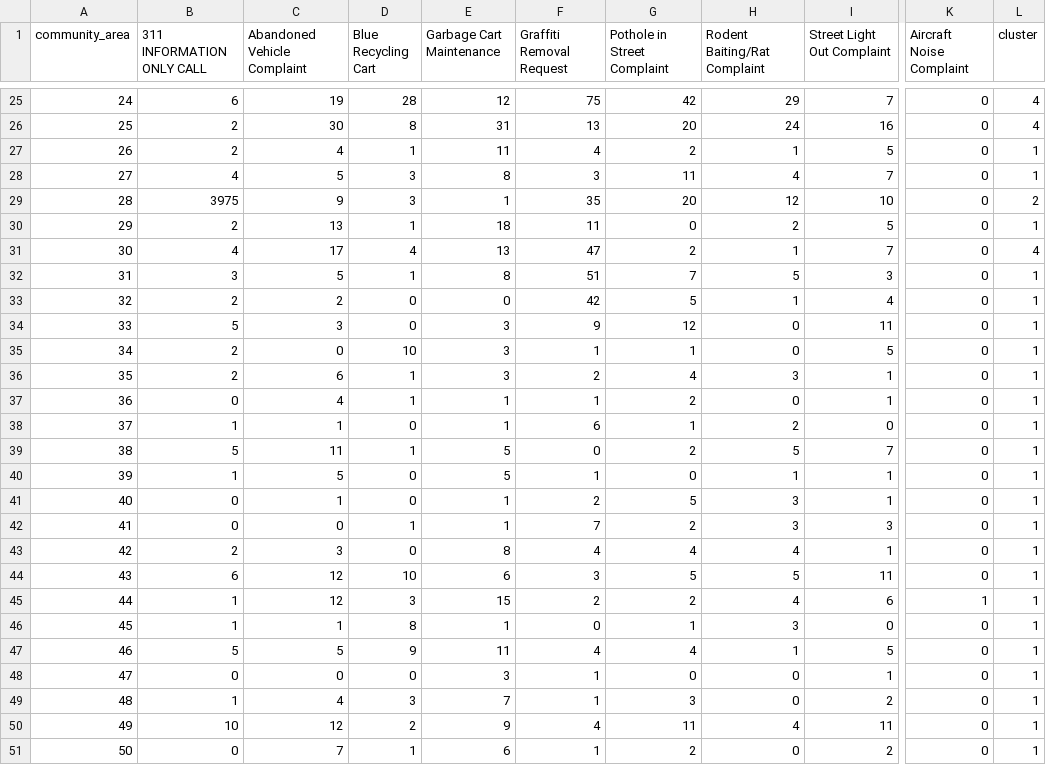
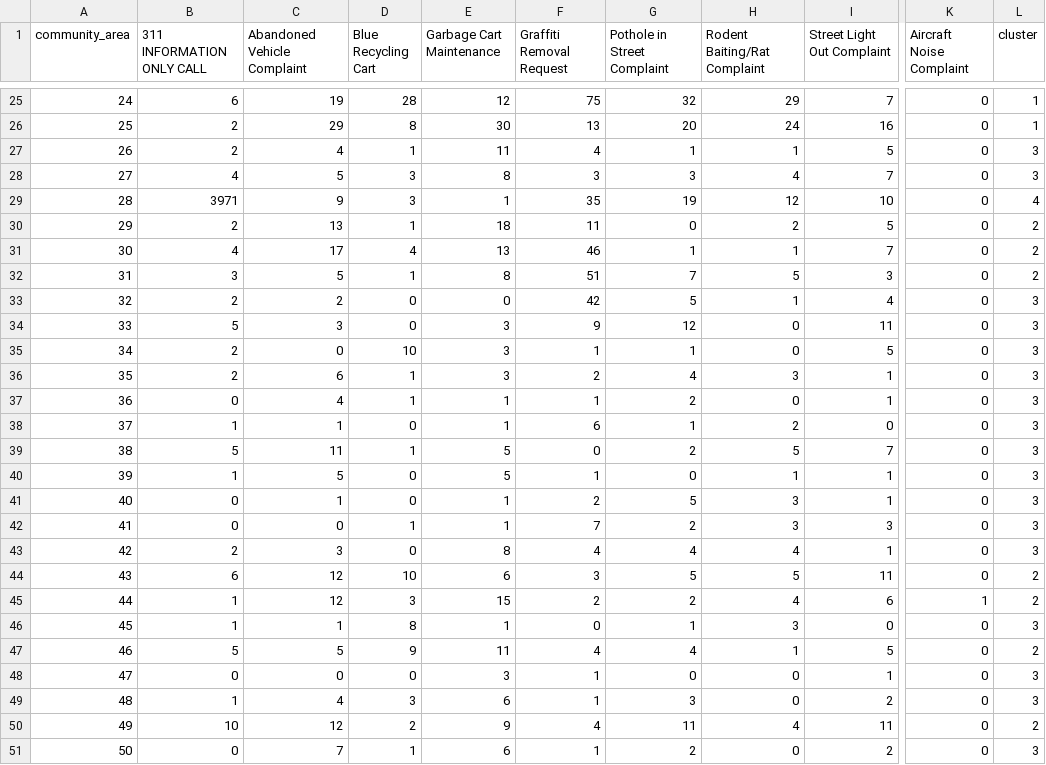
Before and after one commit to YeQQgenious/Final-Project, a CSV file: data/ca_clustered.csv, drawn as a sheet; only a part is shown, gaps mark what is left out; the diff covers the shown part only; the diff names each change by its address in the sheet, - before the commit and + after, or states it on an @@ line.

```diff
--- a/data/ca_clustered.csv
+++ b/data/ca_clustered.csv
-G25 (Pothole in Street Complaint): 42
+G25 (Pothole in Street Complaint): 32
-L25:L26 (cluster): 4
+L25:L26 (cluster): 1
-C26 (Abandoned Vehicle Complaint): 30
+C26 (Abandoned Vehicle Complaint): 29
-E26 (Garbage Cart Maintenance): 31
+E26 (Garbage Cart Maintenance): 30
-G27 (Pothole in Street Complaint): 2
+G27 (Pothole in Street Complaint): 1
-L27:L28 (cluster): 1
+L27:L28 (cluster): 3
-G28 (Pothole in Street Complaint): 11
+G28 (Pothole in Street Complaint): 3
-B29 (311 INFORMATION ONLY CALL): 3975
+B29 (311 INFORMATION ONLY CALL): 3971
-G29 (Pothole in Street Complaint): 20
+G29 (Pothole in Street Complaint): 19
-L29 (cluster): 2
+L29 (cluster): 4
-L30 (cluster): 1
+L30 (cluster): 2
-F31 (Graffiti Removal Request): 47
+F31 (Graffiti Removal Request): 46
-G31 (Pothole in Street Complaint): 2
+G31 (Pothole in Street Complaint): 1
-L31 (cluster): 4
+L31 (cluster): 2
-L32 (cluster): 1
+L32 (cluster): 2
-L33:L43 (cluster): 1
+L33:L43 (cluster): 3
-L44:L45 (cluster): 1
+L44:L45 (cluster): 2
-L46 (cluster): 1
+L46 (cluster): 3
-L47 (cluster): 1
+L47 (cluster): 2
-L48:L49 (cluster): 1
+L48:L49 (cluster): 3
-E49 (Garbage Cart Maintenance): 7
+E49 (Garbage Cart Maintenance): 6
-L50 (cluster): 1
+L50 (cluster): 2
-L51 (cluster): 1
+L51 (cluster): 3
```
Also changed, not shown: 70 edited cells elsewhere in this file, data/ca_type_matrix.csv, 35 other files.
